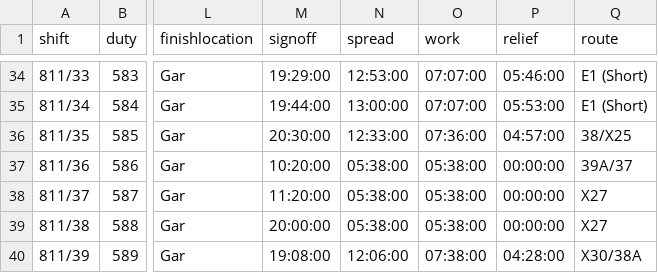
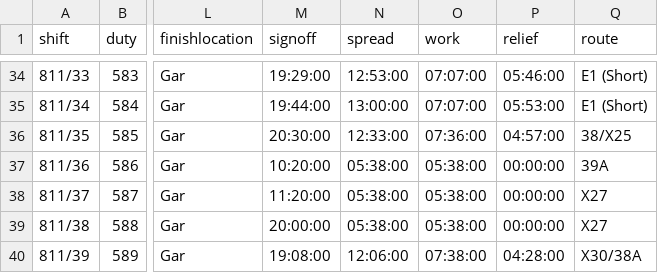
Before and after one commit to robertf670/spdrivercalendar, a CSV file: assets/JAMESTOWN_DUTIES.csv, drawn as a sheet; only a part is shown, gaps mark what is left out; the diff names each change by its address in the sheet, - before the commit and + after, or states it on an @@ line.

```diff
--- a/assets/JAMESTOWN_DUTIES.csv
+++ b/assets/JAMESTOWN_DUTIES.csv
-Q37 (route): 39A/37
+Q37 (route): 39A
```
Also changed, not shown: assets/jamestown_30hr.csv, 12 other files.
